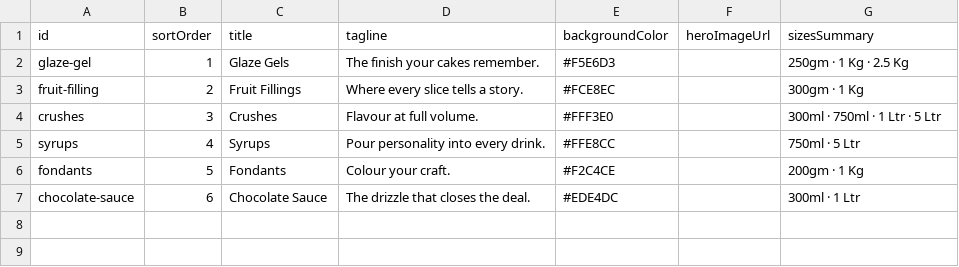
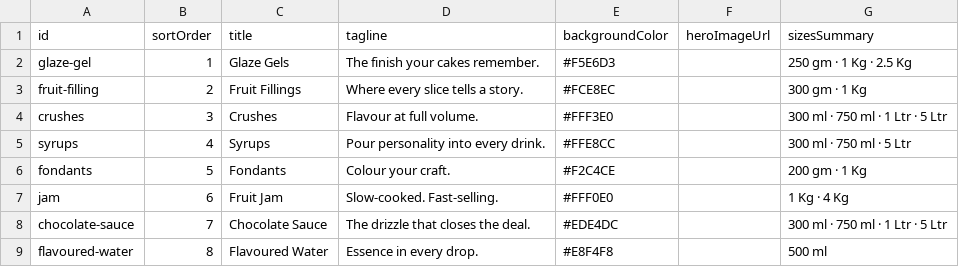
Before and after one commit to reachvanthika-coder/fruge-landing-staging, a CSV file: content/products/data/category.csv, drawn as a sheet.

Commit message:
feat: enhance product catalog with new items and image handling
- Added redirects for fruit jam, sugar fondant, and crushes in next.config.ts.
- Updated category CSV files to include new products: fruit jam, flavoured water, and additional sizes for existing products.
- Enhanced chocolate sauce and crushes CSV files with new flavor options and descriptions.
- Improved image handling in components to display pending pack shots and updated placeholder logic.
- Adjusted category and flavor components to support new product data and improve user experience.

```diff
--- a/content/products/data/category.csv
+++ b/content/products/data/category.csv
@@ -1,7 +1,9 @@
 id,sortOrder,title,tagline,backgroundColor,heroImageUrl,sizesSummary
-glaze-gel,1,Glaze Gels,The finish your cakes remember.,#F5E6D3,,250gm · 1 Kg · 2.5 Kg
-fruit-filling,2,Fruit Fillings,Where every slice tells a story.,#FCE8EC,,300gm · 1 Kg
-crushes,3,Crushes,Flavour at full volume.,#FFF3E0,,300ml · 750ml · 1 Ltr · 5 Ltr
-syrups,4,Syrups,Pour personality into every drink.,#FFE8CC,,750ml · 5 Ltr
-fondants,5,Fondants,Colour your craft.,#F2C4CE,,200gm · 1 Kg
-chocolate-sauce,6,Chocolate Sauce,The drizzle that closes the deal.,#EDE4DC,,300ml · 1 Ltr
+glaze-gel,1,Glaze Gels,The finish your cakes remember.,#F5E6D3,,250 gm · 1 Kg · 2.5 Kg
+fruit-filling,2,Fruit Fillings,Where every slice tells a story.,#FCE8EC,,300 gm · 1 Kg
+crushes,3,Crushes,Flavour at full volume.,#FFF3E0,,300 ml · 750 ml · 1 Ltr · 5 Ltr
+syrups,4,Syrups,Pour personality into every drink.,#FFE8CC,,300 ml · 750 ml · 5 Ltr
+fondants,5,Fondants,Colour your craft.,#F2C4CE,,200 gm · 1 Kg
+jam,6,Fruit Jam,Slow-cooked. Fast-selling.,#FFF0E0,,1 Kg · 4 Kg
+chocolate-sauce,7,Chocolate Sauce,The drizzle that closes the deal.,#EDE4DC,,300 ml · 750 ml · 1 Ltr · 5 Ltr
+flavoured-water,8,Flavoured Water,Essence in every drop.,#E8F4F8,,500 ml
```
Also changed, not shown: 28 other files.
